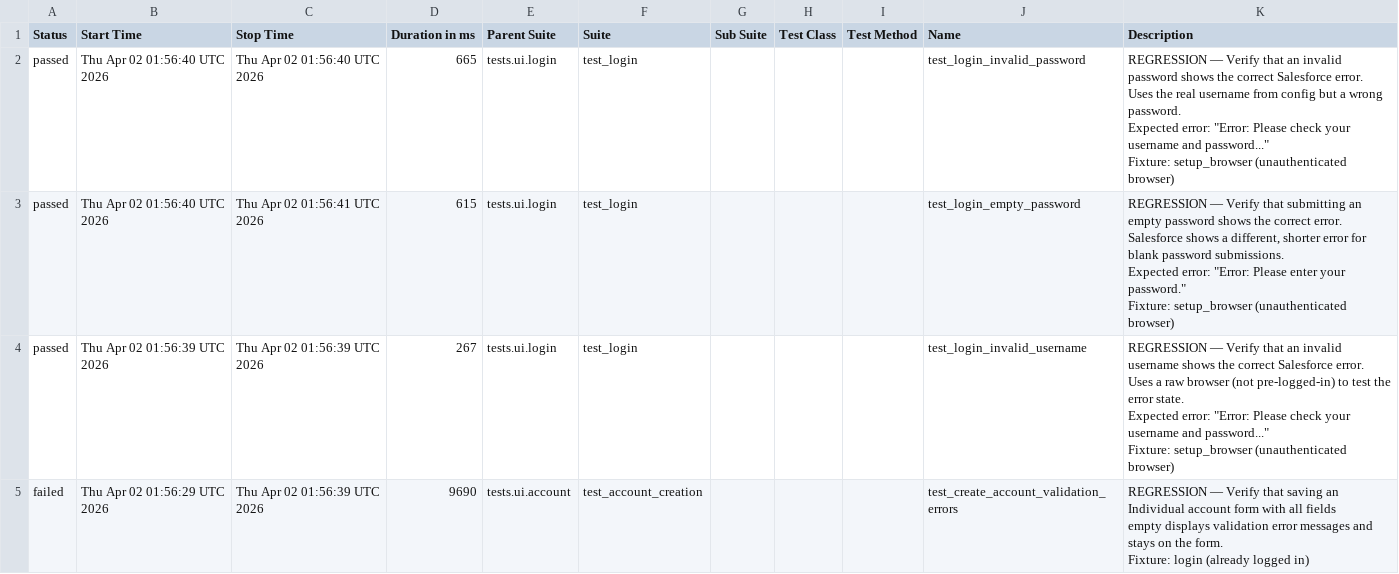
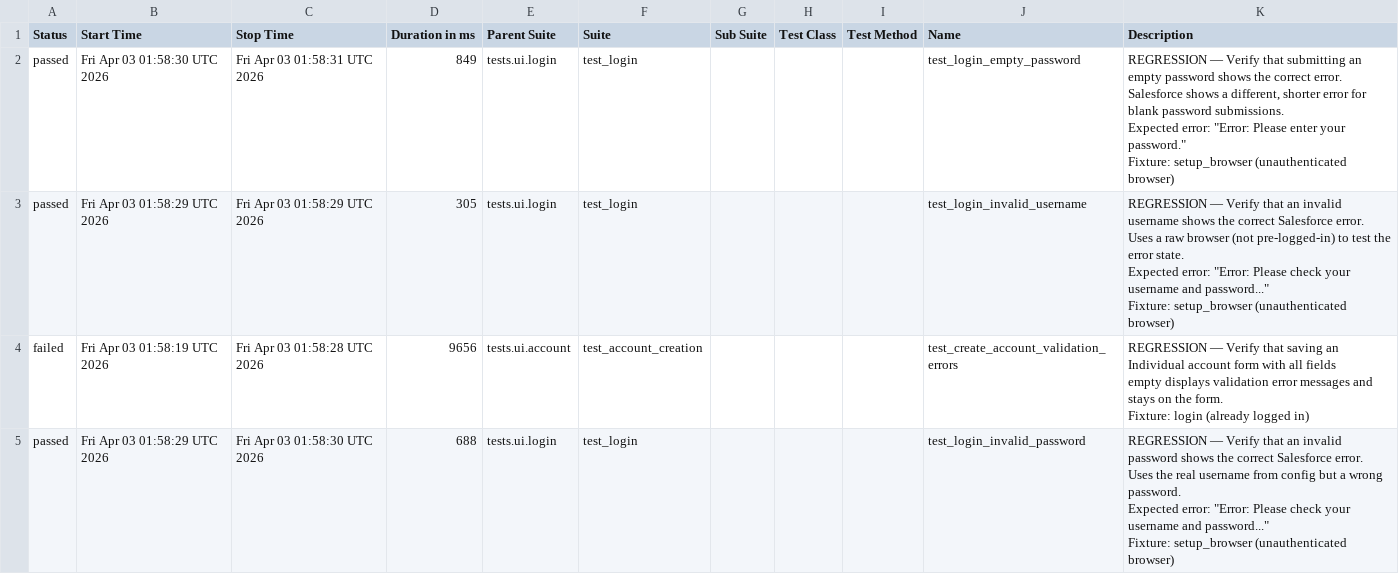
Before and after one commit to DilipAle/rng_ui_tests, a CSV file: renegade-ui/data/suites.csv, drawn as a sheet.

```diff
--- a/renegade-ui/data/suites.csv
+++ b/renegade-ui/data/suites.csv
@@ -1,31 +1,31 @@
 "Status","Start Time","Stop Time","Duration in ms","Parent Suite","Suite","Sub Suite","Test Class","Test Method","Name","Description"
-"passed","Thu Apr 02 01:56:40 UTC 2026","Thu Apr 02 01:56:40 UTC 2026","665","tests.ui.login","test_login","","","","test_login_invalid_password","
-REGRESSION — Verify that an invalid password shows the correct Salesforce error.
-
-Uses the real username from config but a wrong password.
-Expected error: ""Error: Please check your username and password...""
-
-Fixture: setup_browser (unauthenticated browser)
-"
-"passed","Thu Apr 02 01:56:40 UTC 2026","Thu Apr 02 01:56:41 UTC 2026","615","tests.ui.login","test_login","","","","test_login_empty_password","
-REGRESSION — Verify that submitting an empty password shows the correct error.
-
-Salesforce shows a different, shorter error for blank password submissions.
-Expected error: ""Error: Please enter your password.""
-
-Fixture: setup_browser (unauthenticated browser)
-"
-"passed","Thu Apr 02 01:56:39 UTC 2026","Thu Apr 02 01:56:39 UTC 2026","267","tests.ui.login","test_login","","","","test_login_invalid_username","
-REGRESSION — Verify that an invalid username shows the correct Salesforce error.
-
-Uses a raw browser (not pre-logged-in) to test the error state.
-Expected error: ""Error: Please check your username and password...""
-
-Fixture: setup_browser (unauthenticated browser)
-"
-"failed","Thu Apr 02 01:56:29 UTC 2026","Thu Apr 02 01:56:39 UTC 2026","9690","tests.ui.account","test_account_creation","","","","test_create_account_validation_errors","
-REGRESSION — Verify that saving an Individual account form with all fields
-empty displays validation error messages and stays on the form.
-
-Fixture: login (already logged in)
-"
+"passed","Fri Apr 03 01:58:30 UTC 2026","Fri Apr 03 01:58:31 UTC 2026","849","tests.ui.login","test_login","","","","test_login_empty_password","
+REGRESSION — Verify that submitting an empty password shows the correct error.
+
+Salesforce shows a different, shorter error for blank password submissions.
+Expected error: ""Error: Please enter your password.""
+
+Fixture: setup_browser (unauthenticated browser)
+"
+"passed","Fri Apr 03 01:58:29 UTC 2026","Fri Apr 03 01:58:29 UTC 2026","305","tests.ui.login","test_login","","","","test_login_invalid_username","
+REGRESSION — Verify that an invalid username shows the correct Salesforce error.
+
+Uses a raw browser (not pre-logged-in) to test the error state.
+Expected error: ""Error: Please check your username and password...""
+
+Fixture: setup_browser (unauthenticated browser)
+"
+"failed","Fri Apr 03 01:58:19 UTC 2026","Fri Apr 03 01:58:28 UTC 2026","9656","tests.ui.account","test_account_creation","","","","test_create_account_validation_errors","
+REGRESSION — Verify that saving an Individual account form with all fields
+empty displays validation error messages and stays on the form.
+
+Fixture: login (already logged in)
+"
+"passed","Fri Apr 03 01:58:29 UTC 2026","Fri Apr 03 01:58:30 UTC 2026","688","tests.ui.login","test_login","","","","test_login_invalid_password","
+REGRESSION — Verify that an invalid password shows the correct Salesforce error.
+
+Uses the real username from config but a wrong password.
+Expected error: ""Error: Please check your username and password...""
+
+Fixture: setup_browser (unauthenticated browser)
+"
```
Also changed, not shown: 24 other files.
